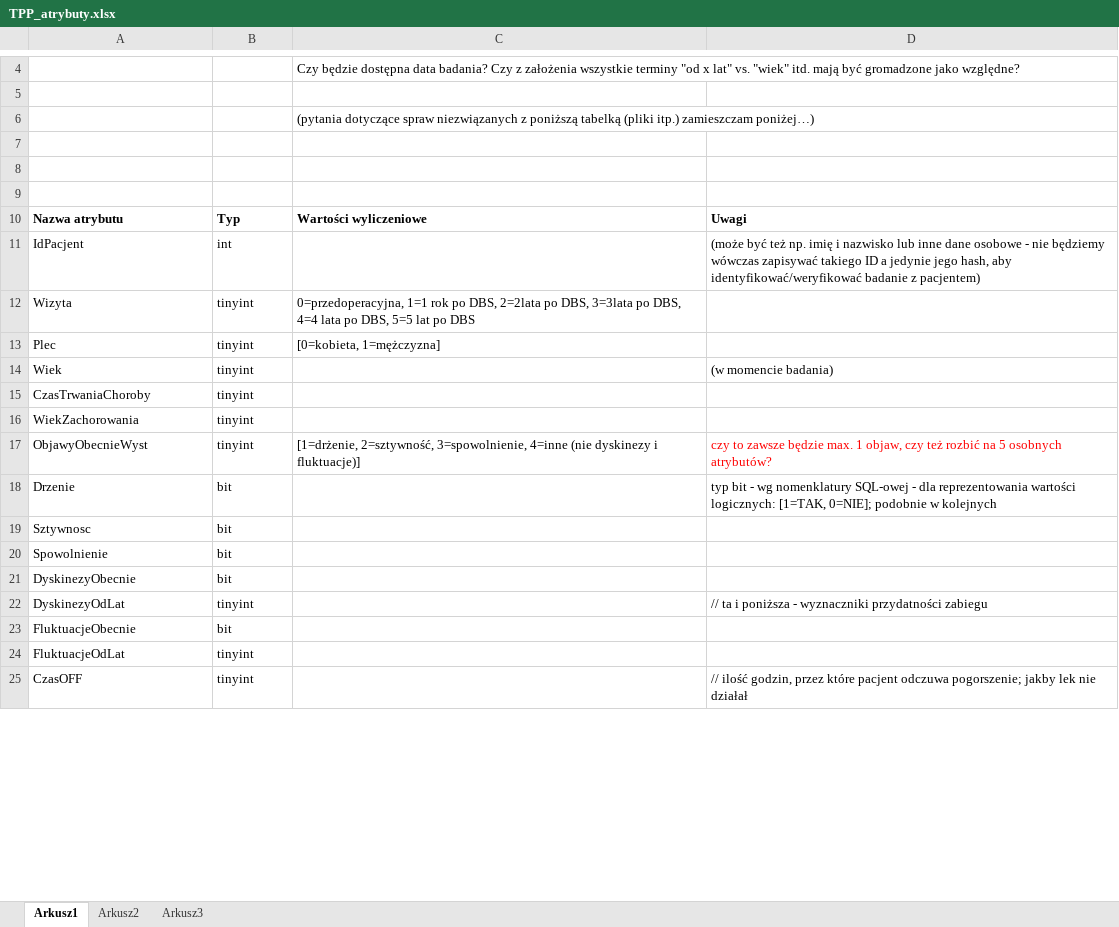
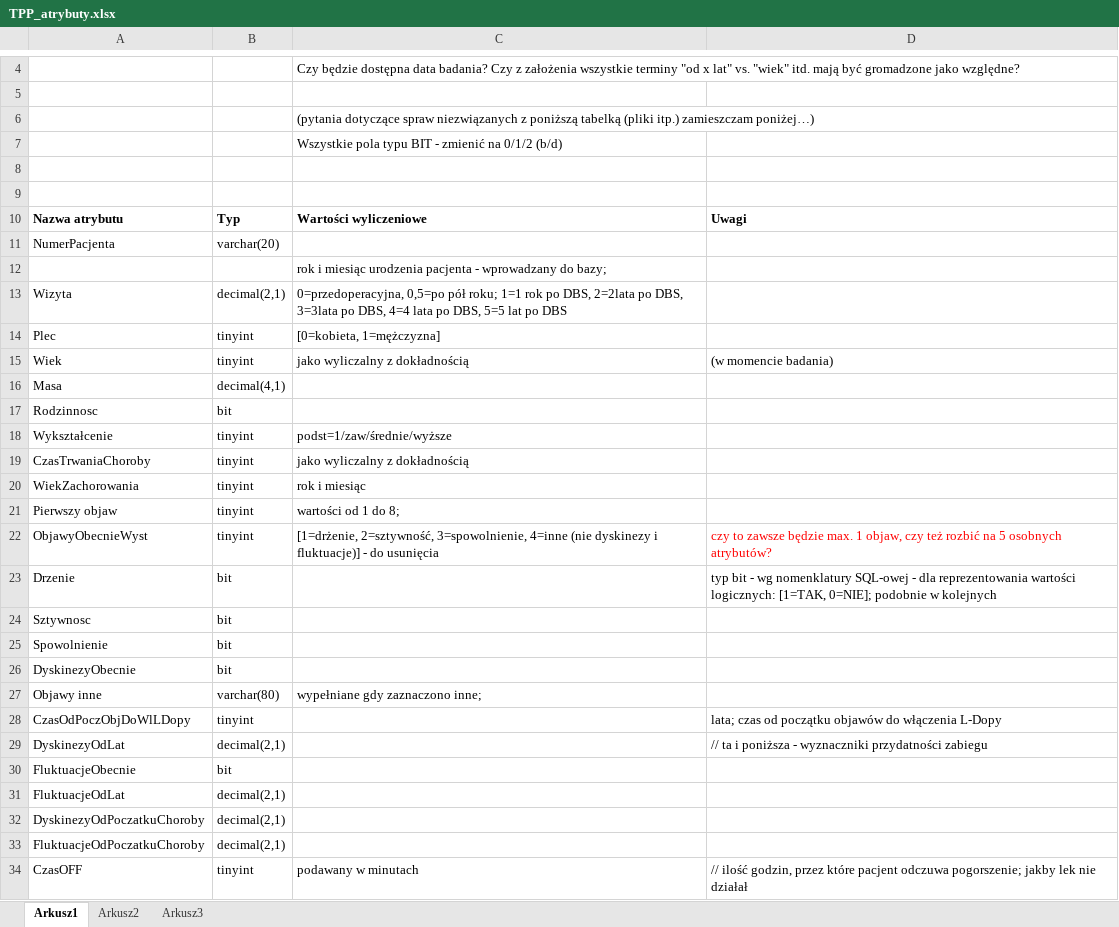
Before and after one commit to mk4me/bdr, an Excel workbook: TPP/dokumenty/TPP_atrybuty.xlsx, sheet Arkusz1, drawn as a sheet; only a part is shown, gaps mark what is left out; values as stored, in another font and other column widths than the file's, no borders; removed rows and columns are numbered as before the commit, all else as after; the diff covers the shown part only; the diff names each change by its address in the sheet, - before the commit and + after, or states it on an @@ line.

```diff
--- a/TPP/dokumenty/TPP_atrybuty.xlsx (sheet Arkusz1)
+++ b/TPP/dokumenty/TPP_atrybuty.xlsx (sheet Arkusz1)
-C7: (empty)
+C7: Wszystkie pola typu BIT - zmienić na 0/1/2 (b/d)
-row 11: IdPacjent | int |  | (może być też np. imię i nazwisko lub inne dane osobowe - nie będziemy wówczas zapisywać takiego ID a jedynie jego hash, aby identyfikować/weryfikować badanie z pacjentem)
+row 11: NumerPacjenta | varchar(20)
+row 12:  |  | rok i miesiąc urodzenia pacjenta - wprowadzany do bazy;
-B13: tinyint
+B13: decimal(2,1)
-C13: 0=przedoperacyjna, 1=1 rok…
+C13: 0=przedoperacyjna, 0,5=po pół roku; 1=1 rok…
-C15: (empty)
+C15: jako wyliczalny z dokładnością
+row 16: Masa | decimal(4,1)
+row 17: Rodzinnosc | bit
+row 18: Wykształcenie | tinyint | podst=1/zaw/średnie/wyższe
-C19: (empty)
+C19: jako wyliczalny z dokładnością
-C20: (empty)
+C20: rok i miesiąc
+row 21: Pierwszy objaw | tinyint | wartości od 1 do 8;
-C22: …i fluktuacje)]
+C22: …i fluktuacje)] - do usunięcia
+row 27: Objawy inne | varchar(80) | wypełniane gdy zaznaczono inne;
+row 28: CzasOdPoczObjDoWlLDopy | tinyint |  | lata; czas od początku objawów do włączenia L-Dopy
-B29: tinyint
+B29: decimal(2,1)
-B31: tinyint
+B31: decimal(2,1)
+row 32: DyskinezyOdPoczatkuChoroby | decimal(2,1)
+row 33: FluktuacjeOdPoczatkuChoroby | decimal(2,1)
-C34: (empty)
+C34: podawany w minutach
```
Also changed, not shown: 53 added rows, 1 removed row and 41 edited cells elsewhere in this sheet.
